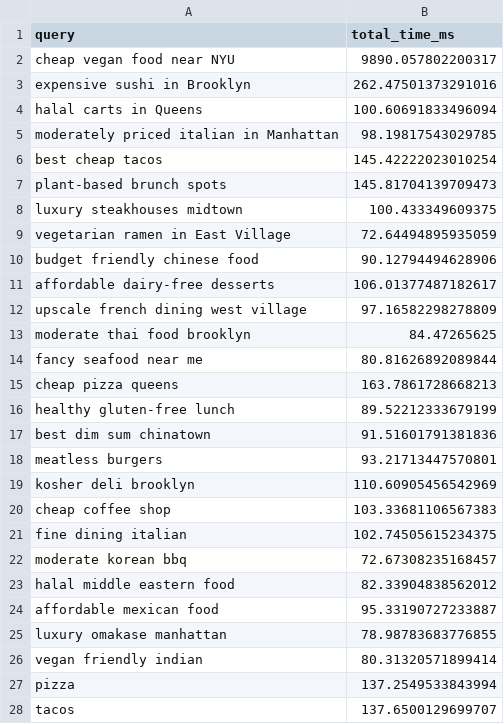
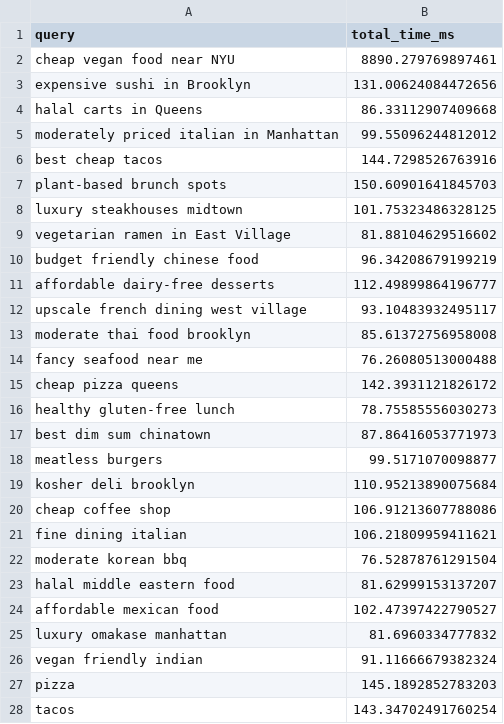
Before and after one commit to JonasChenJusFox/ML_FinalProject, a CSV file: testing/latency_results.csv, drawn as a sheet; only a part is shown; the diff covers the shown part only.

```diff
--- a/testing/latency_results.csv
+++ b/testing/latency_results.csv
@@ -1,28 +1,28 @@
 query,total_time_ms
-cheap vegan food near NYU,9890.057802200317
-expensive sushi in Brooklyn,262.47501373291016
-halal carts in Queens,100.60691833496094
-moderately priced italian in Manhattan,98.19817543029785
-best cheap tacos,145.42222023010254
-plant-based brunch spots,145.81704139709473
-luxury steakhouses midtown,100.433349609375
-vegetarian ramen in East Village,72.64494895935059
-budget friendly chinese food,90.12794494628906
-affordable dairy-free desserts,106.01377487182617
-upscale french dining west village,97.16582298278809
-moderate thai food brooklyn,84.47265625
-fancy seafood near me,80.81626892089844
-cheap pizza queens,163.7861728668213
-healthy gluten-free lunch,89.52212333679199
-best dim sum chinatown,91.51601791381836
-meatless burgers,93.21713447570801
-kosher deli brooklyn,110.60905456542969
-cheap coffee shop,103.33681106567383
-fine dining italian,102.74505615234375
-moderate korean bbq,72.67308235168457
-halal middle eastern food,82.33904838562012
-affordable mexican food,95.33190727233887
-luxury omakase manhattan,78.98783683776855
-vegan friendly indian,80.31320571899414
-pizza,137.2549533843994
-tacos,137.6500129699707
+cheap vegan food near NYU,8890.279769897461
+expensive sushi in Brooklyn,131.00624084472656
+halal carts in Queens,86.33112907409668
+moderately priced italian in Manhattan,99.55096244812012
+best cheap tacos,144.7298526763916
+plant-based brunch spots,150.60901641845703
+luxury steakhouses midtown,101.75323486328125
+vegetarian ramen in East Village,81.88104629516602
+budget friendly chinese food,96.34208679199219
+affordable dairy-free desserts,112.49899864196777
+upscale french dining west village,93.10483932495117
+moderate thai food brooklyn,85.61372756958008
+fancy seafood near me,76.26080513000488
+cheap pizza queens,142.3931121826172
+healthy gluten-free lunch,78.75585556030273
+best dim sum chinatown,87.86416053771973
+meatless burgers,99.5171070098877
+kosher deli brooklyn,110.95213890075684
+cheap coffee shop,106.91213607788086
+fine dining italian,106.21809959411621
+moderate korean bbq,76.52878761291504
+halal middle eastern food,81.62999153137207
+affordable mexican food,102.47397422790527
+luxury omakase manhattan,81.6960334777832
+vegan friendly indian,91.11666679382324
+pizza,145.1892852783203
+tacos,143.34702491760254
```
Also changed, not shown: 76 edited cells elsewhere in this file, testing/filter_satisfaction_results.csv, testing/personalization_lift_results.csv, 5 other files.
